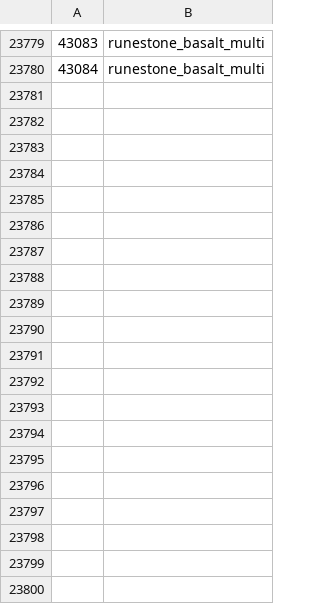
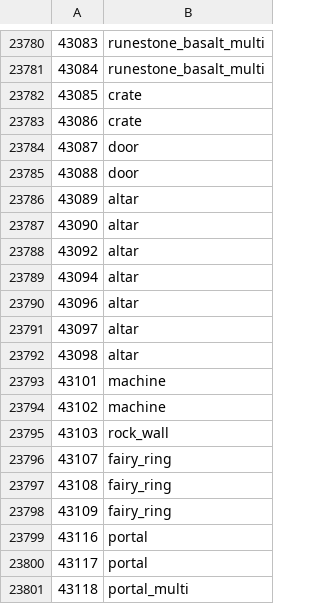
Before and after one commit to ThatGamerBlue/cs2-decompiler, a TSV file: src/main/resources/org/runestar/cs2/loc-names.tsv, drawn as a sheet; only a part is shown, gaps mark what is left out; the diff covers the shown part only.

```diff
--- a/src/main/resources/org/runestar/cs2/loc-names.tsv
+++ b/src/main/resources/org/runestar/cs2/loc-names.tsv
@@ -23780 +23781,21 @@
 43084	runestone_basalt_multi
+43085	crate
+43086	crate
+43087	door
+43088	door
+43089	altar
+43090	altar
+43092	altar
+43094	altar
+43096	altar
+43097	altar
+43098	altar
+43101	machine
+43102	machine
+43103	rock_wall
+43107	fairy_ring
+43108	fairy_ring
+43109	fairy_ring
+43116	portal
+43117	portal
+43118	portal_multi
```
Also changed, not shown: 45 added rows elsewhere in this file, src/main/resources/org/runestar/cs2/model-names.tsv, src/main/resources/org/runestar/cs2/npc-names.tsv, 6 other files.
